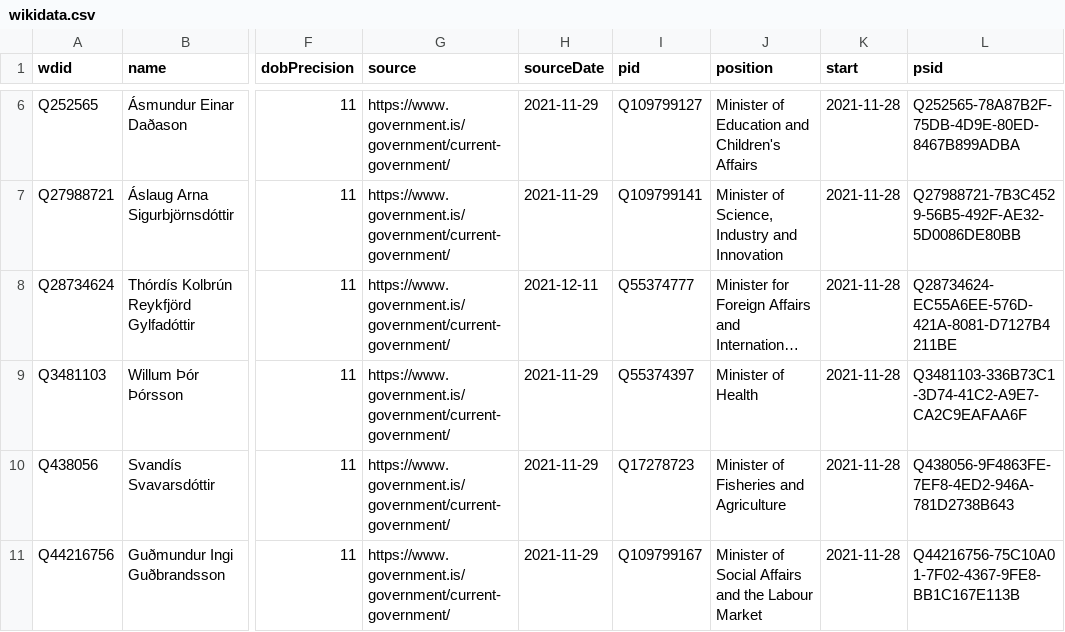
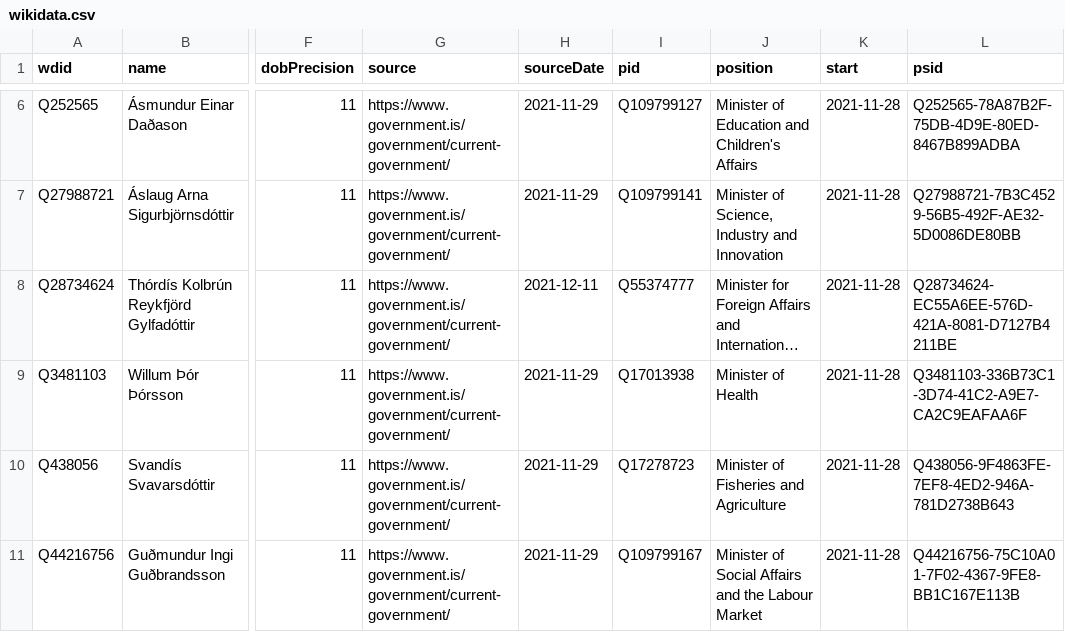
Before and after one commit to Jkudjo/iceland-cabinet, a CSV file: data/wikidata.csv, drawn as a sheet; only a part is shown, gaps mark what is left out; long unchanged cells end in …; the diff names each change by its address in the sheet, - before the commit and + after, or states it on an @@ line.

Commit message:
Compare external sources to Wikidata

```diff
--- a/data/wikidata.csv
+++ b/data/wikidata.csv
-I9 (pid): Q55374397
+I9 (pid): Q17013938
```
